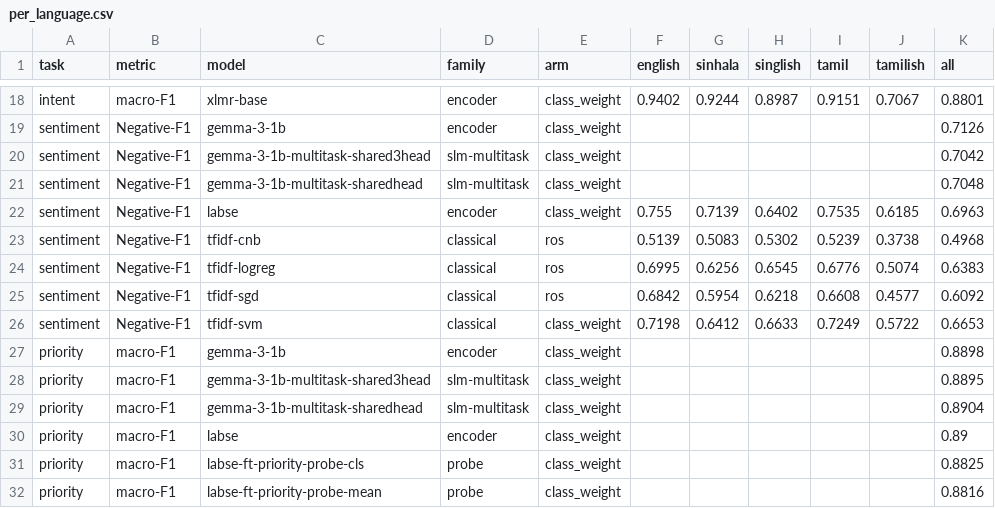
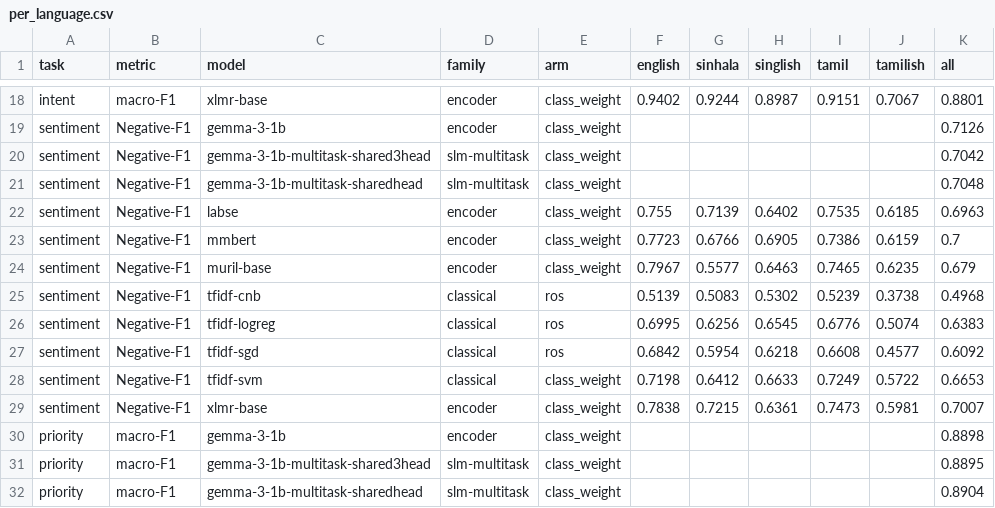
Before and after one commit to Nivin-Sithija/Swift, a CSV file: paper/results/tables/per_language.csv, drawn as a sheet; only a part is shown, gaps mark what is left out; the shorter side is filled out with more unchanged rows; the diff names each change by its address in the sheet, - before the commit and + after, or states it on an @@ line.

```diff
--- a/paper/results/tables/per_language.csv
+++ b/paper/results/tables/per_language.csv
+row 23: sentiment | Negative-F1 | mmbert | encoder | class_weight | 0.7723 | 0.6766 | 0.6905 | 0.7386 | 0.6159 | 0.7
+row 24: sentiment | Negative-F1 | muril-base | encoder | class_weight | 0.7967 | 0.5577 | 0.6463 | 0.7465 | 0.6235 | 0.679
+row 29: sentiment | Negative-F1 | xlmr-base | encoder | class_weight | 0.7838 | 0.7215 | 0.6361 | 0.7473 | 0.5981 | 0.7007
```
Also changed, not shown: paper/results/tables/balancing_arms.csv, paper/results/tables/coverage.csv, 27 other files.
